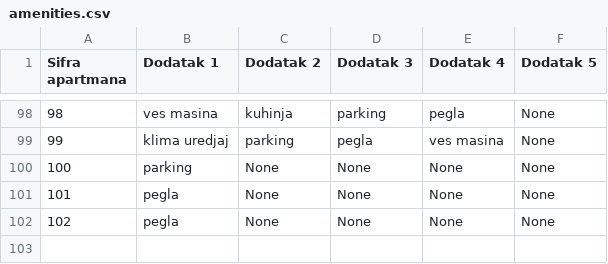
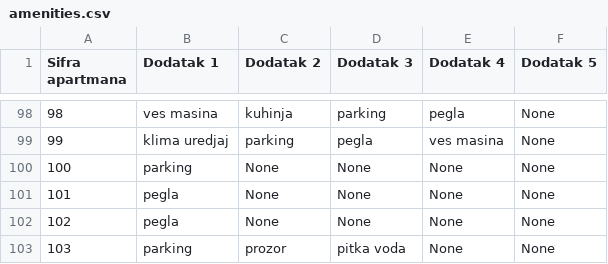
Before and after one commit to teodord25/notbnb, a CSV file: data/amenities.csv, drawn as a sheet; only a part is shown, gaps mark what is left out; the diff names each change by its address in the sheet, - before the commit and + after, or states it on an @@ line.

```diff
--- a/data/amenities.csv
+++ b/data/amenities.csv
+row 103: 103 | parking | prozor | pitka voda | None | None
```
Also changed, not shown: data/apartment_data.csv, data/blocked_users.csv, 4 other files.
